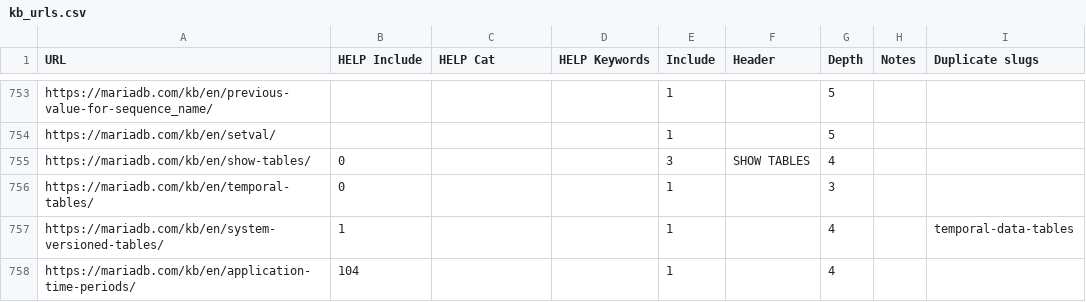
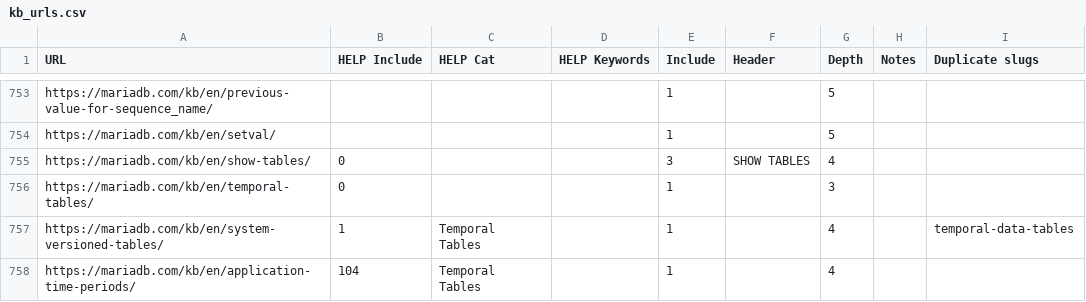
Before and after one commit to iangilfillan/mariadb-help_contents, a CSV file: input/kb_urls.csv, drawn as a sheet; only a part is shown, gaps mark what is left out; the diff covers the shown part only.

```diff
--- a/input/kb_urls.csv
+++ b/input/kb_urls.csv
@@ -756,3 +756,3 @@ https://mariadb.com/kb/en/show-tables/,0,,,3,SHOW TABLES,4,,
 https://mariadb.com/kb/en/temporal-tables/,0,,,1,,3,,
-https://mariadb.com/kb/en/system-versioned-tables/,1,,,1,,4,,temporal-data-tables
-https://mariadb.com/kb/en/application-time-periods/,104,,,1,,4,,
+https://mariadb.com/kb/en/system-versioned-tables/,1,Temporal Tables,,1,,4,,temporal-data-tables
+https://mariadb.com/kb/en/application-time-periods/,104,Temporal Tables,,1,,4,,
```
Also changed, not shown: 41 edited cells elsewhere in this file, input/help_cats.csv, 13 other files.
